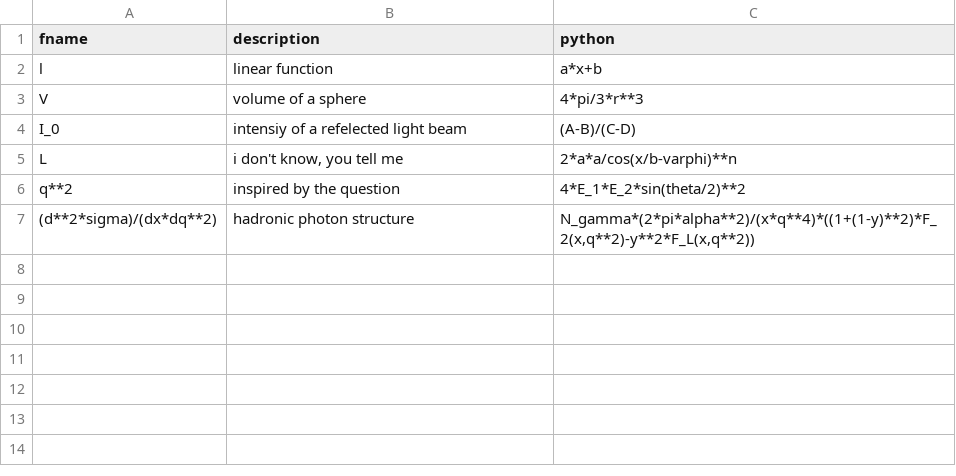
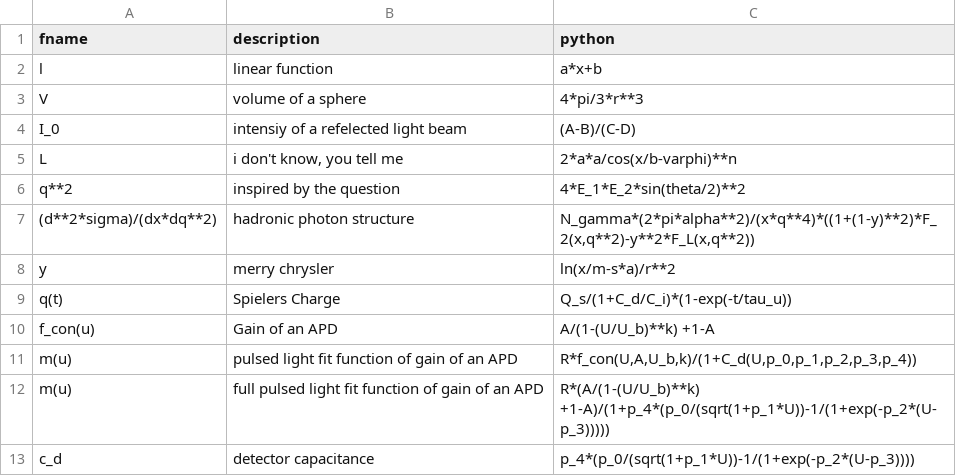
Before and after one commit to skatilmi/ErrorPropagation, a CSV file: database.csv, drawn as a sheet.

```diff
--- a/database.csv
+++ b/database.csv
@@ -7 +7,7 @@ q**2;inspired by the question;4*E_1*E_2*sin(theta/2)**2
 (d**2*sigma)/(dx*dq**2);hadronic photon structure;N_gamma*(2*pi*alpha**2)/(x*q**4)*((1+(1-y)**2)*F_2(x,q**2)-y**2*F_L(x,q**2))
+y;merry chrysler;ln(x/m-s*a)/r**2
+q(t);Spielers Charge;Q_s/(1+C_d/C_i)*(1-exp(-t/tau_u))
+f_con(u);Gain of an APD;A/(1-(U/U_b)**k) +1-A
+m(u);pulsed light fit function of gain of an APD ;R*f_con(U,A,U_b,k)/(1+C_d(U,p_0,p_1,p_2,p_3,p_4))
+m(u);full pulsed light fit function of gain of an APD ;R*(A/(1-(U/U_b)**k) +1-A)/(1+p_4*(p_0/(sqrt(1+p_1*U))-1/(1+exp(-p_2*(U-p_3)))))
+c_d;detector capacitance;p_4*(p_0/(sqrt(1+p_1*U))-1/(1+exp(-p_2*(U-p_3))))
```
Also changed, not shown: 12 other files.
